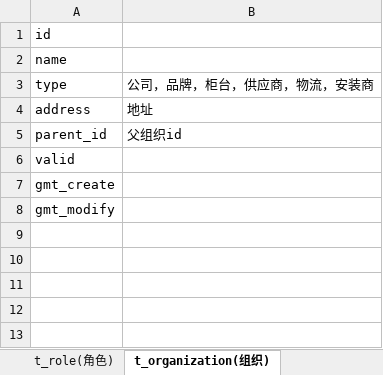
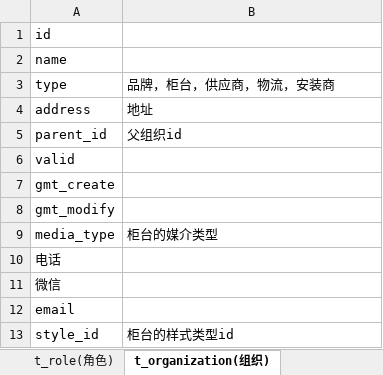
Before and after one commit to jiangwayne/SuperCounter, an Excel workbook: db/tables.xlsx, sheet t_organization(组织), drawn as a sheet; values as stored, in another font and other column widths than the file's, no borders; the diff names each change by its address in the sheet, - before the commit and + after, or states it on an @@ line.

```diff
--- a/db/tables.xlsx (sheet t_organization(组织))
+++ b/db/tables.xlsx (sheet t_organization(组织))
-B3: 公司，品牌，柜台，供应商，物流，安装商
+B3: 品牌，柜台，供应商，物流，安装商
+row 9: media_type | 柜台的媒介类型
+row 10: 电话
+row 11: 微信
+row 12: email
+row 13: style_id | 柜台的样式类型id
```
Also changed, not shown: sheet t_counter_details(柜台-祥情), sheet 生产加工单明细表, sheet t_object_parent(父件), sheet 陈列手册, sheet 日常信息, sheet t_replenish_details(补货单明细), 4 more sheets, other sheet tabs, hidden cells, 2 other files.
